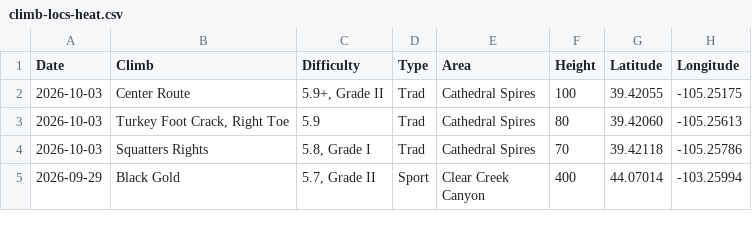
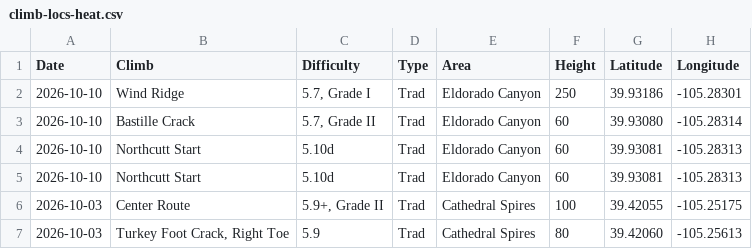
Before and after one commit to achiquit/ticks-db, a CSV file: data/climb-locs-heat.csv, drawn as a sheet; only a part is shown; the shorter side is filled out with more unchanged rows.

```diff
--- a/data/climb-locs-heat.csv
+++ b/data/climb-locs-heat.csv
@@ -1,2 +1,6 @@
 Date,Climb,Difficulty,Type,Area,Height,Latitude,Longitude
+2026-10-10,"Wind Ridge","5.7, Grade I",Trad,"Eldorado Canyon",250,39.93186," -105.28301"
+2026-10-10,"Bastille Crack","5.7, Grade II",Trad,"Eldorado Canyon",60,39.93080," -105.28314"
+2026-10-10,"Northcutt Start",5.10d,Trad,"Eldorado Canyon",60,39.93081," -105.28313"
+2026-10-10,"Northcutt Start",5.10d,Trad,"Eldorado Canyon",60,39.93081," -105.28313"
 2026-10-03,"Center Route","5.9+, Grade II",Trad,"Cathedral Spires",100,39.42055," -105.25175"
```
Also changed, not shown: data/climb-locs.csv, data/grades-by-success-and-style.csv, 7 other files.
